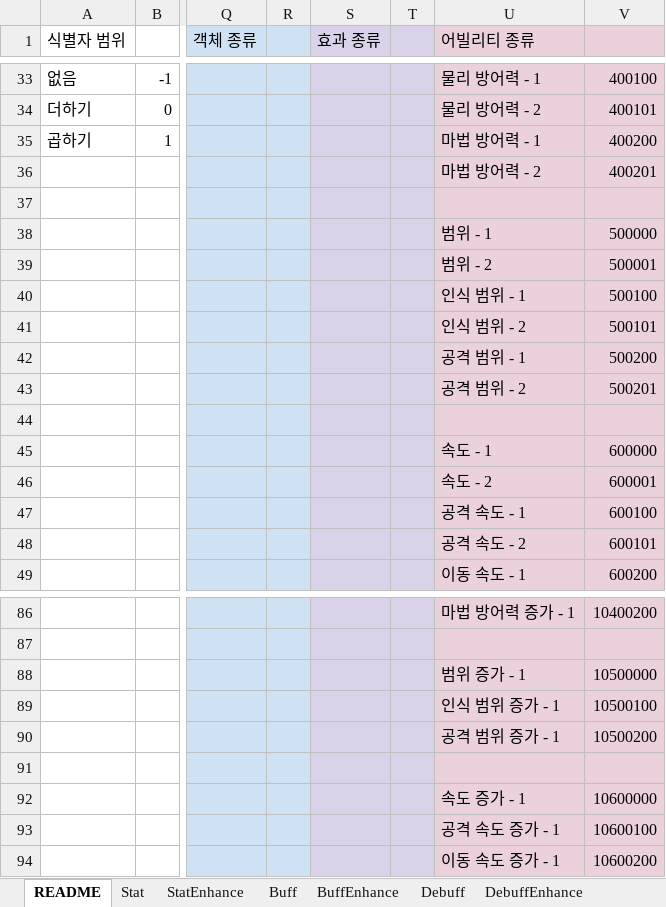
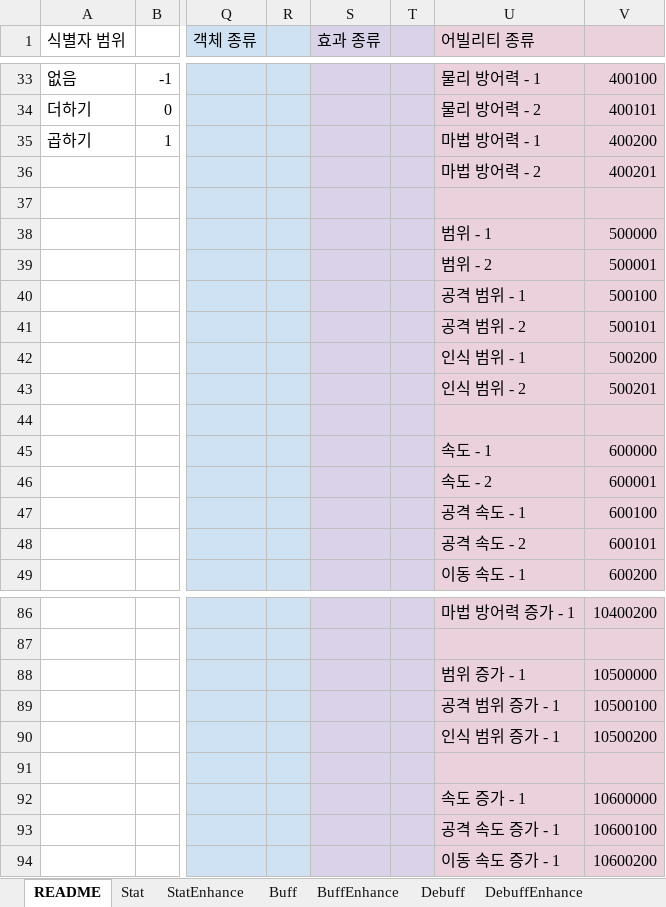
Before and after one commit to devmodle/0300000201.module_unity, an Excel workbook: Tables/G_AbilityInfoTable.xlsx, sheet README, drawn as a sheet; only a part is shown, gaps mark what is left out; values as stored, in another font and other column widths than the file's, no borders; charts and pictures not drawn; the diff names each change by its address in the sheet, - before the commit and + after, or states it on an @@ line.

```diff
--- a/Tables/G_AbilityInfoTable.xlsx (sheet README)
+++ b/Tables/G_AbilityInfoTable.xlsx (sheet README)
-U40 (어빌리티 종류): 인식 범위 - 1
+U40 (어빌리티 종류): 공격 범위 - 1
-U41 (어빌리티 종류): 인식 범위 - 2
+U41 (어빌리티 종류): 공격 범위 - 2
-U42 (어빌리티 종류): 공격 범위 - 1
+U42 (어빌리티 종류): 인식 범위 - 1
-U43 (어빌리티 종류): 공격 범위 - 2
+U43 (어빌리티 종류): 인식 범위 - 2
-U89 (어빌리티 종류): 인식 범위 증가 - 1
+U89 (어빌리티 종류): 공격 범위 증가 - 1
-U90 (어빌리티 종류): 공격 범위 증가 - 1
+U90 (어빌리티 종류): 인식 범위 증가 - 1
```
Also changed, not shown: sheet Stat, Tables/A/G_EtcInfoTable.xlsx, Tables/B/G_EtcInfoTable.xlsx, 8 other files.
